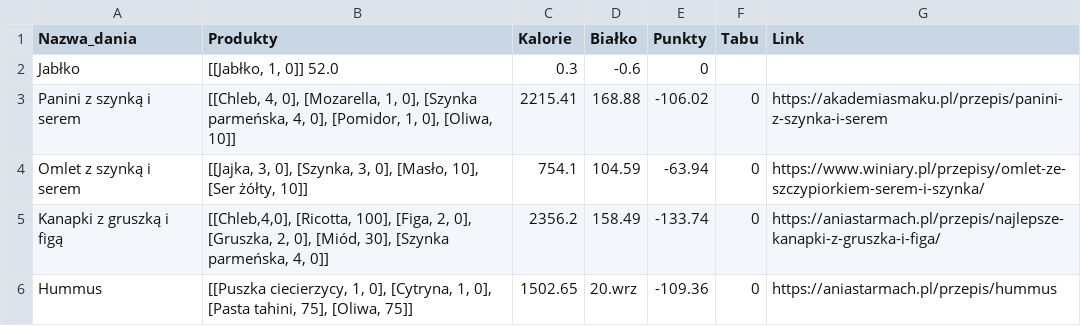
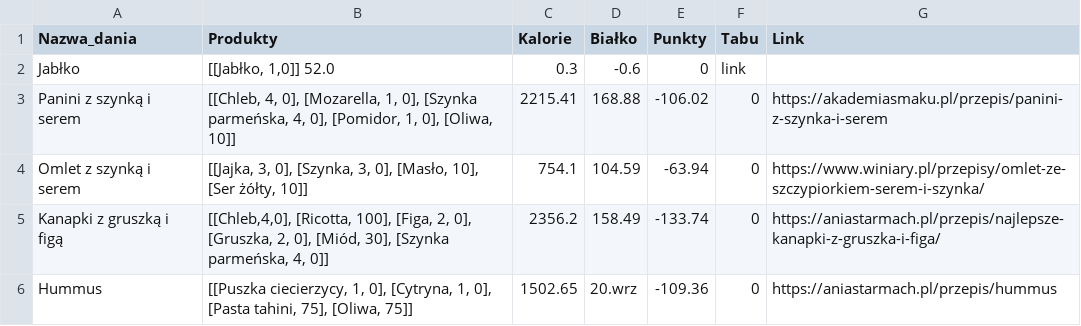
Before and after one commit to MARIAMJESTEM/BO, a CSV file: bazy_danych/sniadanie2.csv, drawn as a sheet.

```diff
--- a/bazy_danych/sniadanie2.csv
+++ b/bazy_danych/sniadanie2.csv
@@ -1,3 +1,3 @@
 Nazwa_dania;Produkty;Kalorie;Białko;Punkty;Tabu;Link
-Jabłko; [[Jabłko, 1, 0]] 52.0;0.3;-0.6;0
+Jabłko;[[Jabłko, 1,0]] 52.0;0.3;-0.6;0;link
 Panini z szynką i serem;[[Chleb, 4, 0], [Mozarella, 1, 0], [Szynka parmeńska, 4, 0], [Pomidor, 1, 0], [Oliwa, 10]];2215.41;168.88;-106.02;0;https://akademiasmaku.pl/przepis/panini-z-szynka-i-serem
```
Also changed, not shown: bazy_danych/lodowka.csv, bazy_danych/produkty_w_sklepie.csv, 2 other files.
